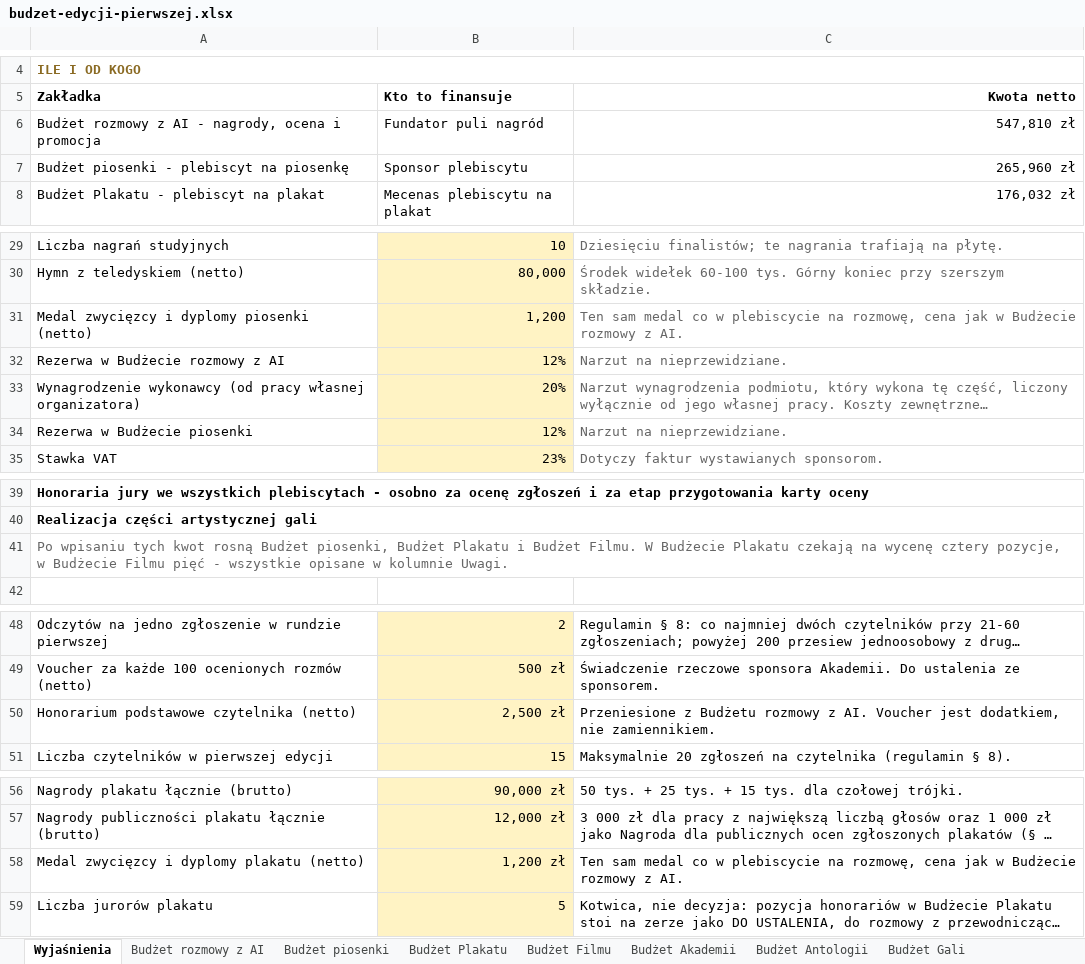
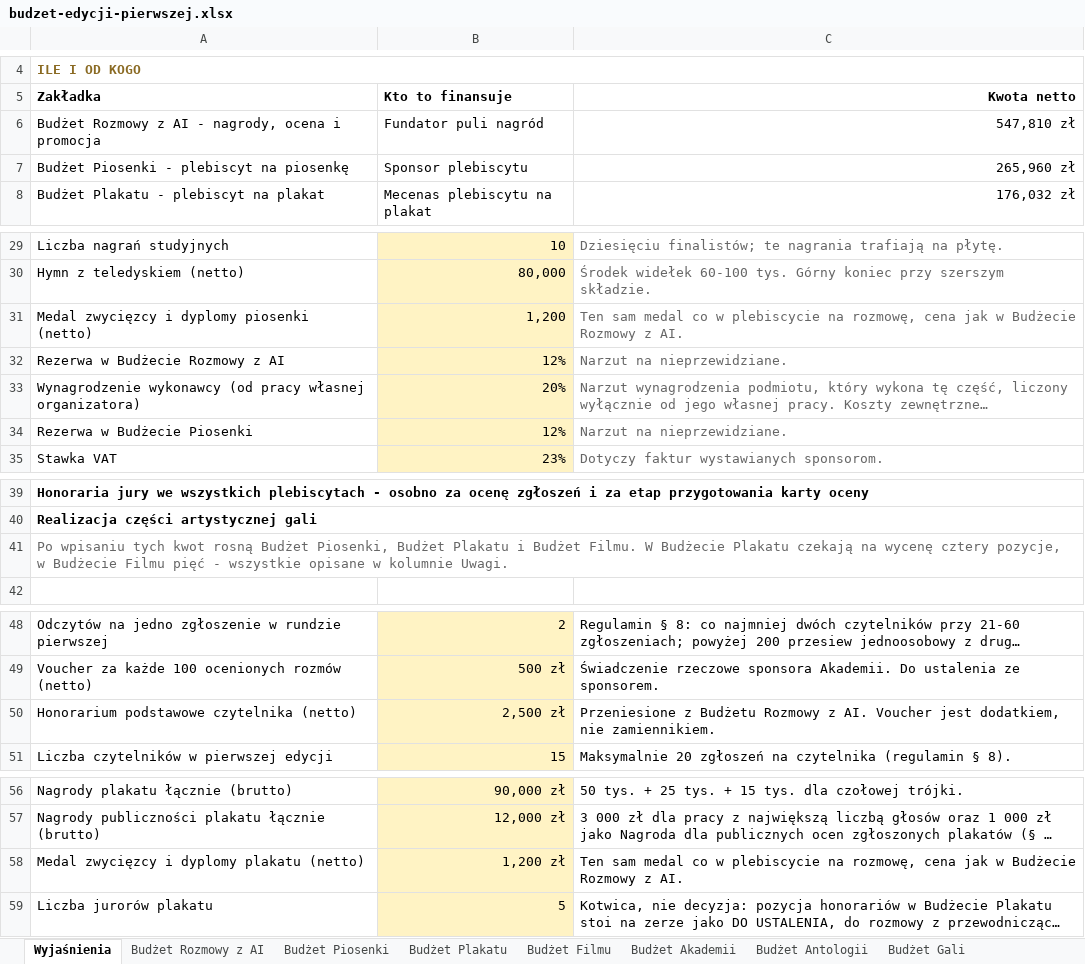
Before and after one commit to kolbinski/konstela, an Excel workbook: budzet-edycji-pierwszej.xlsx, sheet Wyjaśnienia, drawn as a sheet; only a part is shown, gaps mark what is left out; long unchanged cells end in …; values as stored, in another font and other column widths than the file's, no borders; the diff names each change by its address in the sheet, - before the commit and + after, or states it on an @@ line.

```diff
--- a/budzet-edycji-pierwszej.xlsx (sheet Wyjaśnienia)
+++ b/budzet-edycji-pierwszej.xlsx (sheet Wyjaśnienia)
-sheet tab: Budżet rozmowy z AI
+sheet tab: Budżet Rozmowy z AI
-sheet tab: Budżet piosenki
+sheet tab: Budżet Piosenki
-A6 (Zakładka): Budżet rozmowy z AI…
+A6 (Zakładka): Budżet Rozmowy z AI…
-A7 (Zakładka): Budżet piosenki - plebiscyt na piosenkę
+A7 (Zakładka): Budżet Piosenki - plebiscyt na piosenkę
-C31 (Kwota netto): …w Budżecie rozmowy z AI.
+C31 (Kwota netto): …w Budżecie Rozmowy z AI.
-A32 (Zakładka): Rezerwa w Budżecie rozmowy z AI
+A32 (Zakładka): Rezerwa w Budżecie Rozmowy z AI
-A34 (Zakładka): Rezerwa w Budżecie piosenki
+A34 (Zakładka): Rezerwa w Budżecie Piosenki
-A41 (Zakładka): …rosną Budżet piosenki, Budżet Plakatu…
+A41 (Zakładka): …rosną Budżet Piosenki, Budżet Plakatu…
-C50 (Kwota netto): …z Budżetu rozmowy z AI.…
+C50 (Kwota netto): …z Budżetu Rozmowy z AI.…
-C58 (Kwota netto): …w Budżecie rozmowy z AI.
+C58 (Kwota netto): …w Budżecie Rozmowy z AI.
```
Also changed, not shown: sheet Budżet Akademii, sheet Budżet Piosenki, sheet Budżet Rozmowy z AI, formulas that keep their value, 6 other files.
